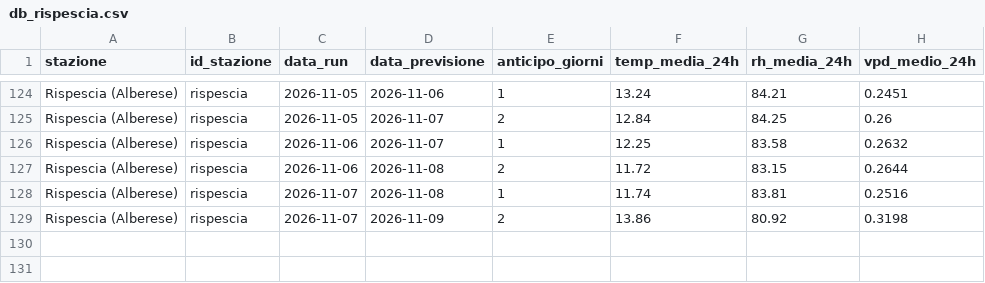
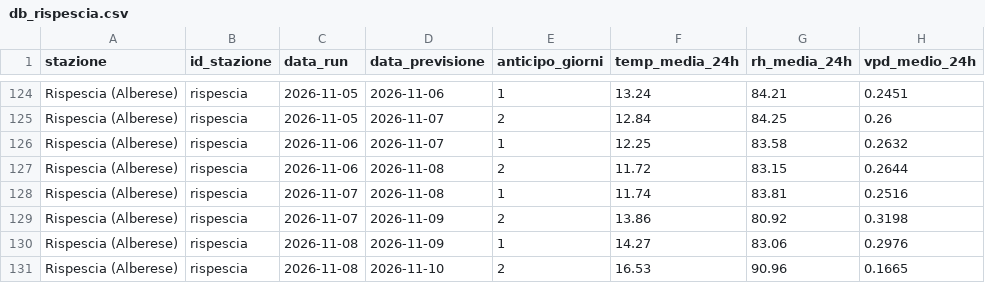
Before and after one commit to lucamancio1975-sys/verifica_dati_open_meteo, a CSV file: database/db_rispescia.csv, drawn as a sheet; only a part is shown, gaps mark what is left out; the diff names each change by its address in the sheet, - before the commit and + after, or states it on an @@ line.

```diff
--- a/database/db_rispescia.csv
+++ b/database/db_rispescia.csv
+row 130: Rispescia (Alberese) | rispescia | 2026-11-08 | 2026-11-09 | 1 | 14.27 | 83.06 | 0.2976
+row 131: Rispescia (Alberese) | rispescia | 2026-11-08 | 2026-11-10 | 2 | 16.53 | 90.96 | 0.1665
```
Also changed, not shown: database/db_capalbio.csv, database/db_sandonato.csv.
